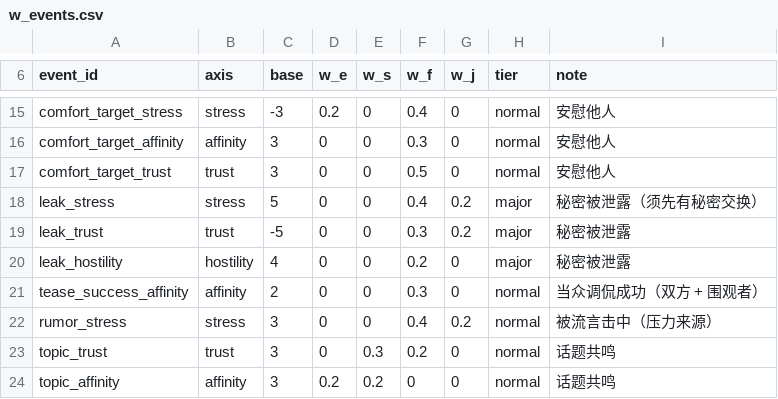
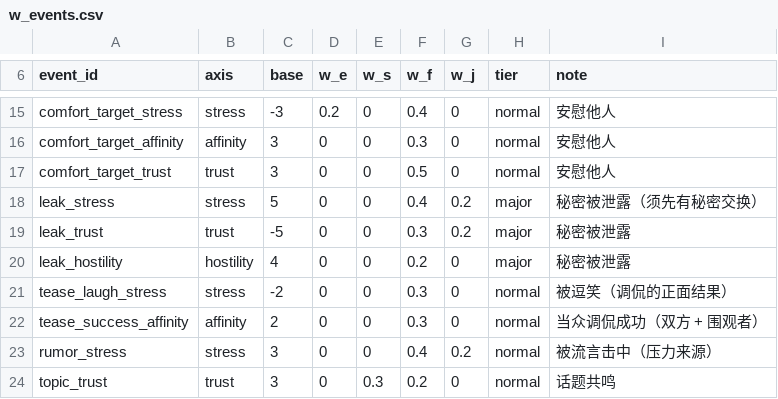
Before and after one commit to jx321720396/Ten-minutes-after-class, a CSV file: data/balance/w_events.csv, drawn as a sheet; only a part is shown, gaps mark what is left out; the shorter side is filled out with more unchanged rows; the diff names each change by its address in the sheet, - before the commit and + after, or states it on an @@ line.

```diff
--- a/data/balance/w_events.csv
+++ b/data/balance/w_events.csv
+row 21: tease_laugh_stress | stress | -2 | 0 | 0 | 0.3 | 0 | normal | 被逗笑（调侃的正面结果）
```
Also changed, not shown: data/rules/behavior_thresholds.csv, 3 other files.
